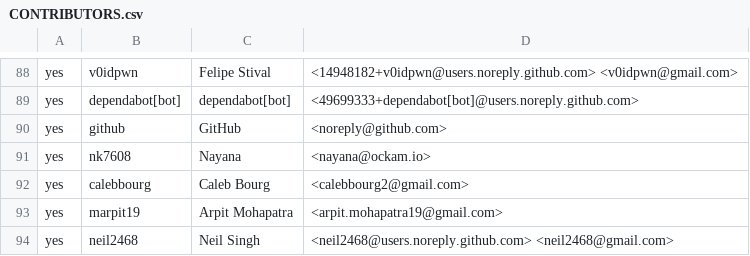
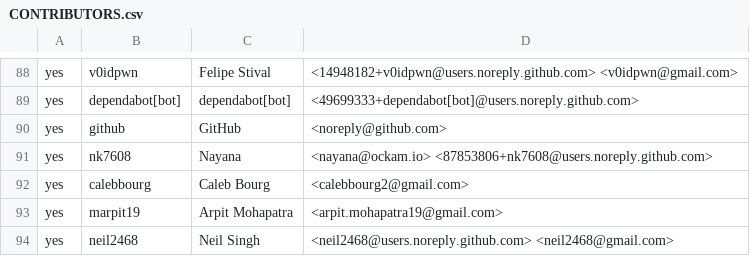
Before and after one commit to rjtch/ockam-contributors, a CSV file: CONTRIBUTORS.csv, drawn as a sheet; only a part is shown, gaps mark what is left out.

Commit message:
Add another email for nk7608

```diff
--- a/CONTRIBUTORS.csv
+++ b/CONTRIBUTORS.csv
@@ -90,3 +90,3 @@ yes,dependabot[bot],dependabot[bot],<49699333+dependabot[bot]@users.noreply.gith
 yes,github,GitHub,<noreply@github.com>
-yes,nk7608,Nayana,<nayana@ockam.io>
+yes,nk7608,Nayana,<nayana@ockam.io> <87853806+nk7608@users.noreply.github.com>
 yes,calebbourg,Caleb Bourg,<calebbourg2@gmail.com>
```
